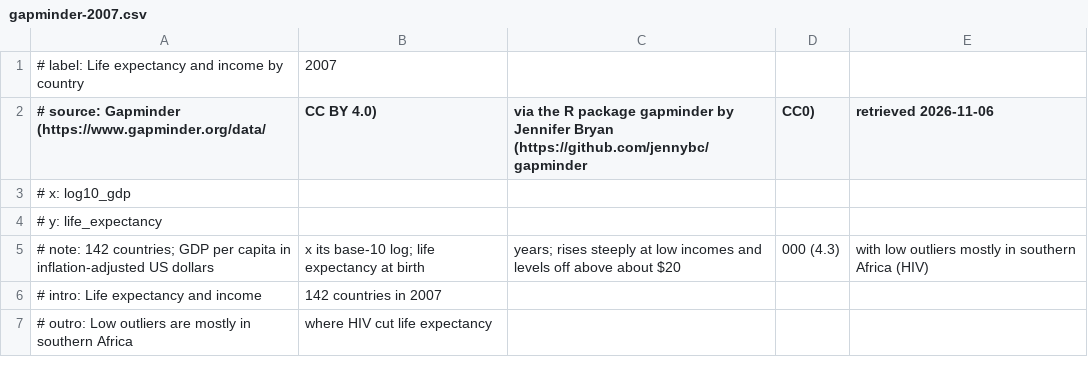
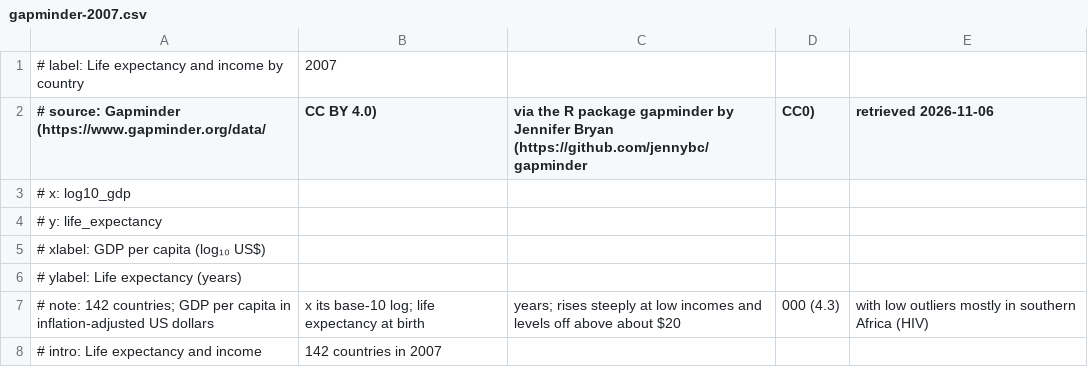
Before and after one commit to xangregg/lafspline, a CSV file: data/gapminder-2007.csv, drawn as a sheet; only a part is shown; the shorter side is filled out with more unchanged rows.

```diff
--- a/data/gapminder-2007.csv
+++ b/data/gapminder-2007.csv
@@ -4,2 +4,4 @@
 # y: life_expectancy
+# xlabel: GDP per capita (log₁₀ US$)
+# ylabel: Life expectancy (years)
 # note: 142 countries; GDP per capita in inflation-adjusted US dollars, x its base-10 log; life expectancy at birth, years; rises steeply at low incomes and levels off above about $20,000 (4.3), with low outliers mostly in southern Africa (HIV)
```
Also changed, not shown: data/commute-rural-counties.csv, data/corn-rainfall-iowa.csv, 26 other files.
